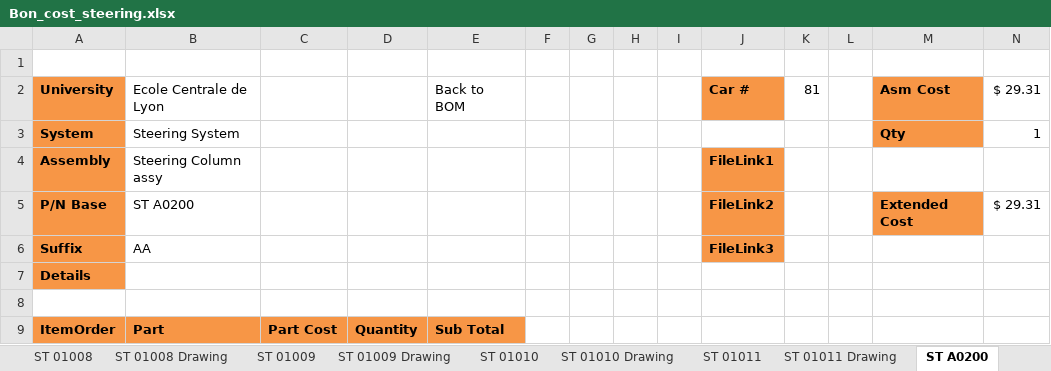
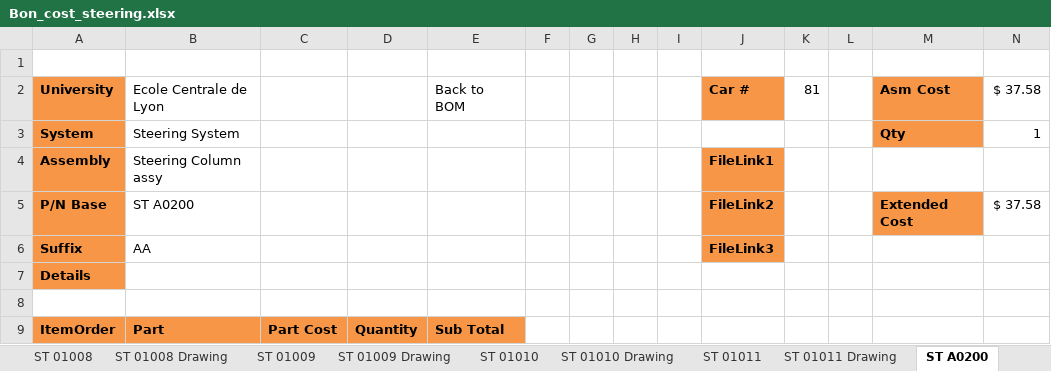
Before and after one commit to epsa-team/Vulcanix-v1.0, an Excel workbook: ST - Steering System/Cost/Bon_cost_steering.xlsx, sheet ST A0200, drawn as a sheet; only a part is shown; values as stored, in another font and other column widths than the file's, no borders; the diff covers the shown part only; the diff names each change by its address in the sheet, - before the commit and + after, or states it on an @@ line.

```diff
--- a/ST - Steering System/Cost/Bon_cost_steering.xlsx (sheet ST A0200)
+++ b/ST - Steering System/Cost/Bon_cost_steering.xlsx (sheet ST A0200)
-N2: $ 29.31
+N2: $ 37.58
-N5: $ 29.31
+N5: $ 37.58
```
Also changed, not shown: 12 added rows, 3 removed rows and 22 edited cells elsewhere in this sheet, sheet ST 02005, sheet ST 02004, formulas that keep their value, charts or pictures.
